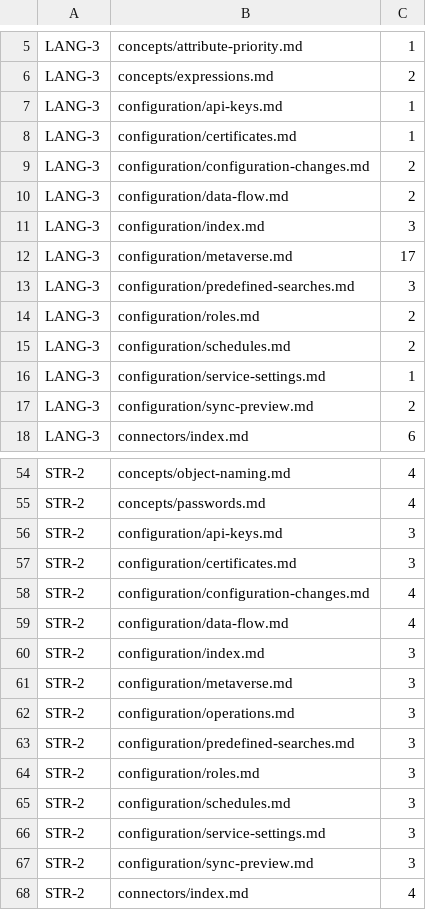
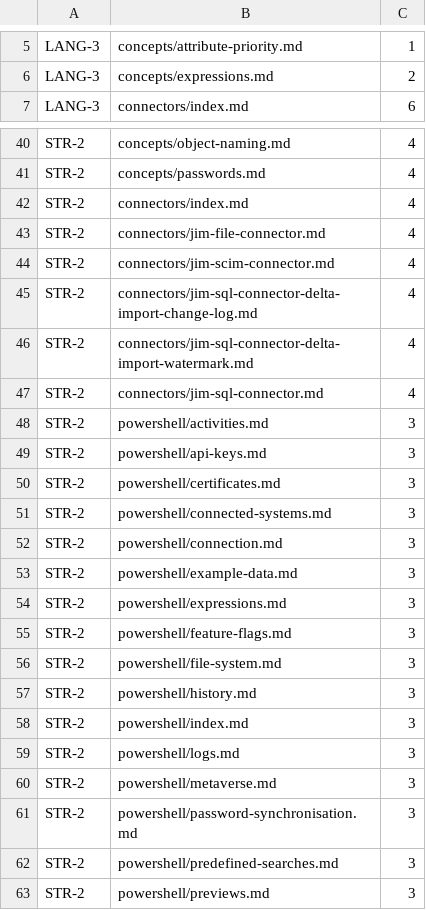
Before and after one commit to TetronIO/JIM, a TSV file: docs/.conformance/baseline.tsv, drawn as a sheet; only a part is shown, gaps mark what is left out; the shorter side is filled out with more unchanged rows; the diff covers the shown part only.

```diff
--- a/docs/.conformance/baseline.tsv
+++ b/docs/.conformance/baseline.tsv
@@ -6,13 +6,2 @@ LANG-3	concepts/attribute-priority.md	1
 LANG-3	concepts/expressions.md	2
-LANG-3	configuration/api-keys.md	1
-LANG-3	configuration/certificates.md	1
-LANG-3	configuration/configuration-changes.md	2
-LANG-3	configuration/data-flow.md	2
-LANG-3	configuration/index.md	3
-LANG-3	configuration/metaverse.md	17
-LANG-3	configuration/predefined-searches.md	3
-LANG-3	configuration/roles.md	2
-LANG-3	configuration/schedules.md	2
-LANG-3	configuration/service-settings.md	1
-LANG-3	configuration/sync-preview.md	2
 LANG-3	connectors/index.md	6
@@ -55,14 +41,2 @@ STR-2	concepts/object-naming.md	4
 STR-2	concepts/passwords.md	4
-STR-2	configuration/api-keys.md	3
-STR-2	configuration/certificates.md	3
-STR-2	configuration/configuration-changes.md	4
-STR-2	configuration/data-flow.md	4
-STR-2	configuration/index.md	3
-STR-2	configuration/metaverse.md	3
-STR-2	configuration/operations.md	3
-STR-2	configuration/predefined-searches.md	3
-STR-2	configuration/roles.md	3
-STR-2	configuration/schedules.md	3
-STR-2	configuration/service-settings.md	3
-STR-2	configuration/sync-preview.md	3
 STR-2	connectors/index.md	4
```
Also changed, not shown: 3 removed rows elsewhere in this file, 30 other files.
